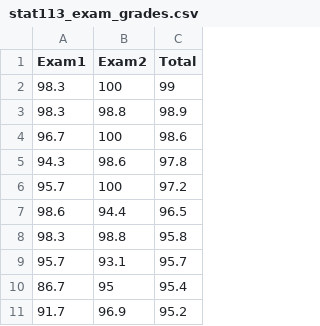
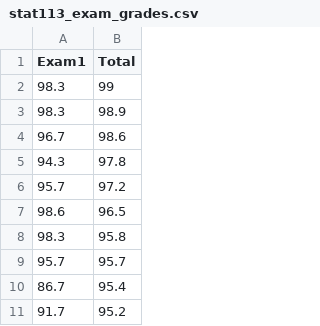
Before and after one commit to iramler/slustat_data, a CSV file: stat113_exam_grades.csv, drawn as a sheet; only a part is shown; the diff names each change by its address in the sheet, - before the commit and + after, or states it on an @@ line.

Commit message:
Update stat113_exam_grades.csv
update

```diff
--- a/stat113_exam_grades.csv
+++ b/stat113_exam_grades.csv
-column B (Exam2), rows 2-11: 100 | 98.8 | 100 | 98.6 | 100 | 94.4 | 98.8 | 93.1 | 95 | 96.9
```
